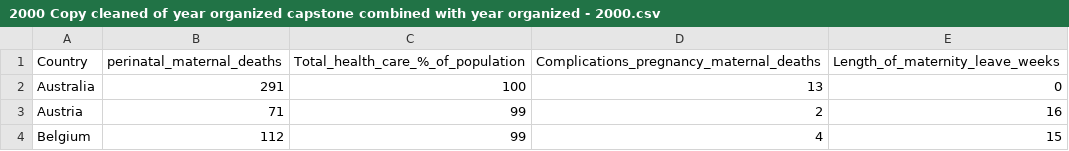
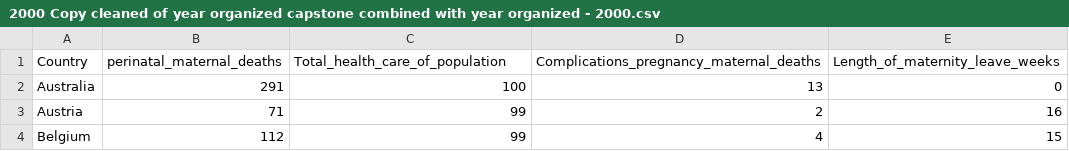
Before and after one commit to anyasuleski/capstone2000, a CSV file: 2000 Copy cleaned of year organized capstone combined with year organized - 2000.csv, drawn as a sheet; only a part is shown.

Commit message:
Update 2000 Copy cleaned of year organized capstone combined with year organized - 2000.csv

```diff
--- a/2000 Copy cleaned of year organized capstone combined with year organized - 2000.csv
+++ b/2000 Copy cleaned of year organized capstone combined with year organized - 2000.csv
@@ -1,2 +1,2 @@
-Country,"perinatal_maternal_deaths","Total_health_care_%_of_population","Complications_pregnancy_maternal_deaths","Length_of_maternity_leave_weeks"
+Country,"perinatal_maternal_deaths","Total_health_care_of_population","Complications_pregnancy_maternal_deaths","Length_of_maternity_leave_weeks"
 Australia,291,100,13,0
```
